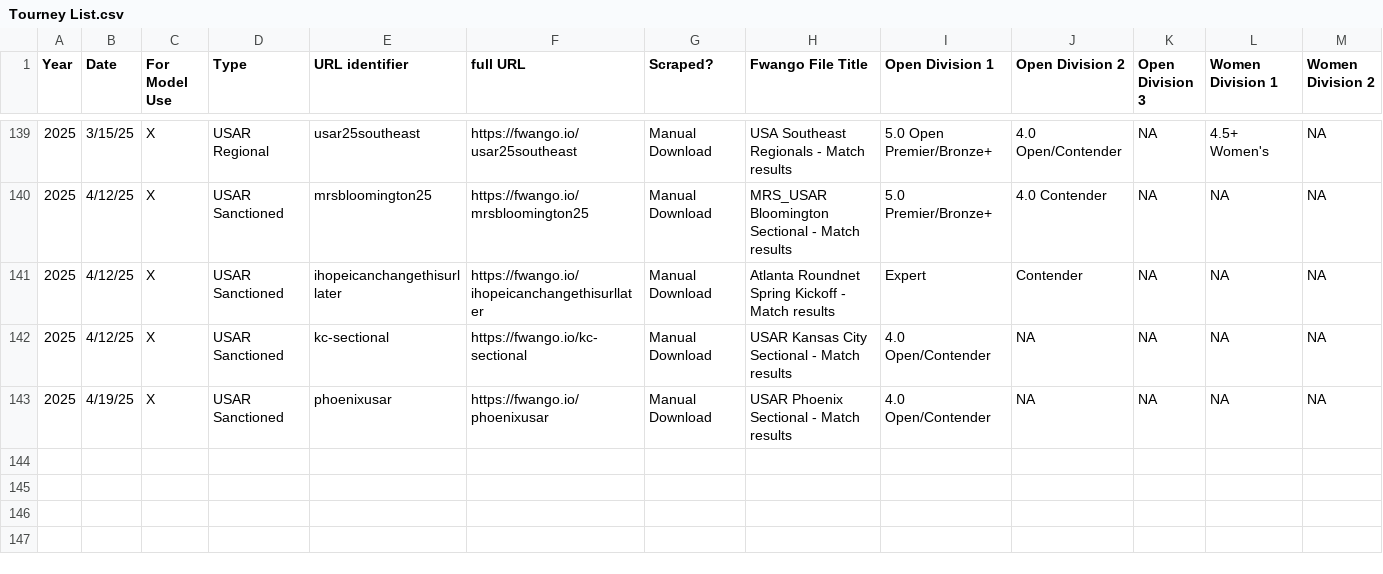
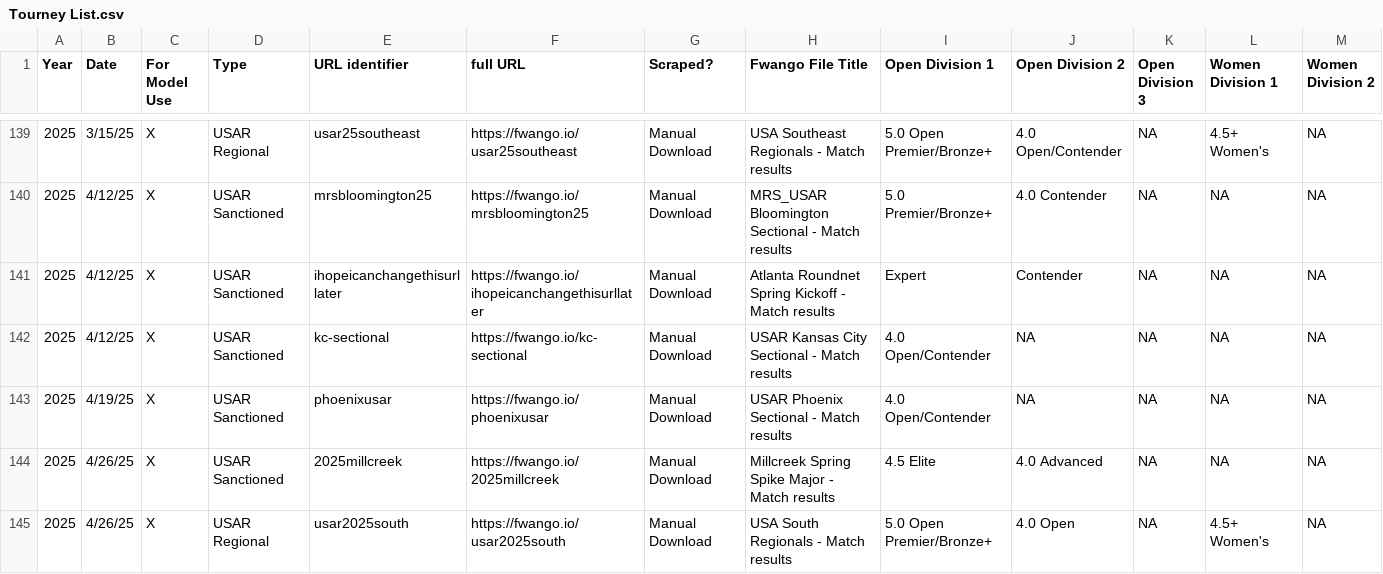
Before and after one commit to USAR-Rankings/rankings_model, a CSV file: Tourney List.csv, drawn as a sheet; only a part is shown, gaps mark what is left out; rows hold the shown columns only; the diff names each change by its address in the sheet, - before the commit and + after, or states it on an @@ line.

```diff
--- a/Tourney List.csv
+++ b/Tourney List.csv
+row 144: 2025 | 4/26/25 | X | USAR Sanctioned | 2025millcreek | https://fwango.io/2025millcreek | Manual Download | Millcreek Spring Spike Major - Match results | 4.5 Elite | 4.0 Advanced | NA | NA | NA
+row 145: 2025 | 4/26/25 | X | USAR Regional | usar2025south | https://fwango.io/usar2025south | Manual Download | USA South Regionals - Match results | 5.0 Open Premier/Bronze+ | 4.0 Open | NA | 4.5+ Women's | NA
```
Also changed, not shown: data/women_full_tournaments.csv, 5 other files.
